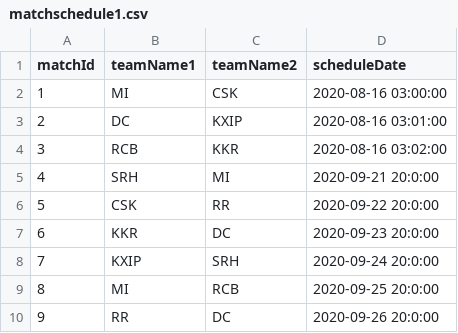
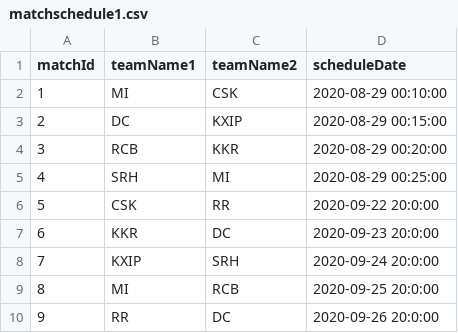
Before and after one commit to hrudwik/IPL, a CSV file: ipl/src/main/resources/matchschedule1.csv, drawn as a sheet; only a part is shown.

```diff
--- a/ipl/src/main/resources/matchschedule1.csv
+++ b/ipl/src/main/resources/matchschedule1.csv
@@ -1,6 +1,6 @@
 matchId,teamName1,teamName2,scheduleDate
-1,MI,CSK,2020-08-16 03:00:00
-2,DC,KXIP,2020-08-16 03:01:00
-3,RCB,KKR,2020-08-16 03:02:00
-4,SRH,MI,2020-09-21 20:0:00
+1,MI,CSK,2020-08-29 00:10:00
+2,DC,KXIP,2020-08-29 00:15:00
+3,RCB,KKR,2020-08-29 00:20:00
+4,SRH,MI,2020-08-29 00:25:00
 5,CSK,RR,2020-09-22 20:0:00
```
Also changed, not shown: 38 other files.
